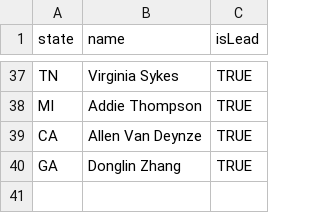
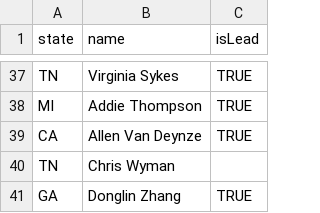
Before and after one commit to PlantBreedingCC/plantbreeding.cc, a CSV file: assets/data/reps.csv, drawn as a sheet; only a part is shown, gaps mark what is left out.

Commit message:
Update representatives data from NIMSS
- Automated update from https://nimss.org/projects/view/appendix_e_direct/19248
- Updated on:
- Records processed:

```diff
--- a/assets/data/reps.csv
+++ b/assets/data/reps.csv
@@ -39,2 +39,3 @@ MI,Addie Thompson,TRUE
 CA,Allen Van Deynze,TRUE
+TN,Chris Wyman,
 GA,Donglin Zhang,TRUE
```
